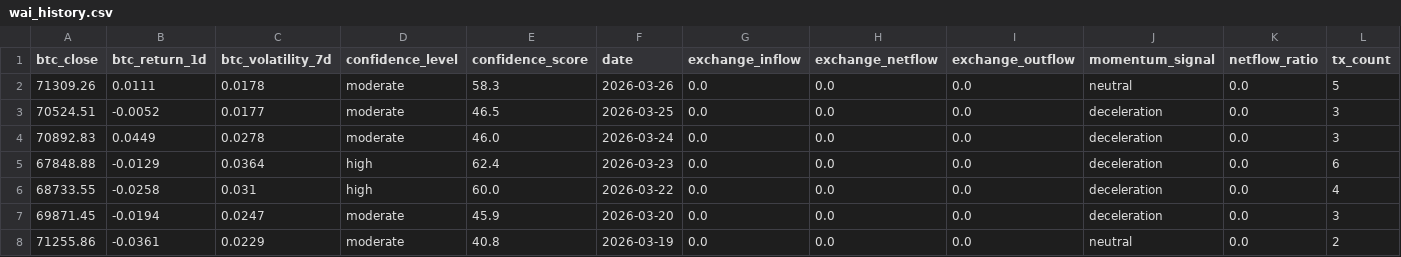
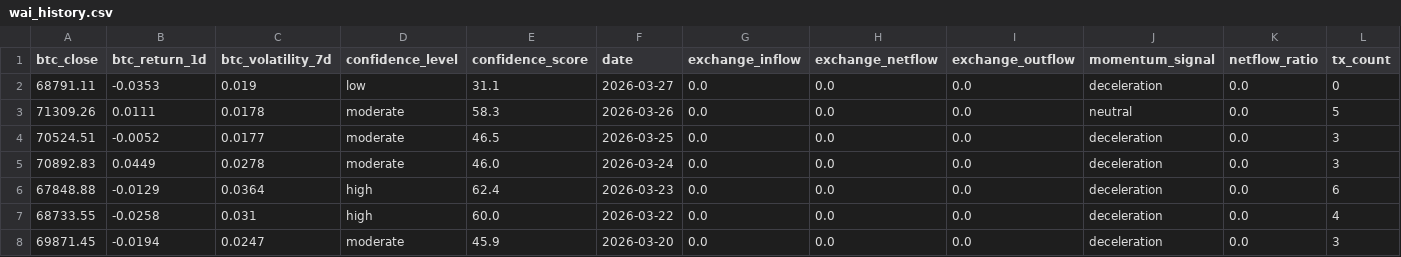
Before and after one commit to Whale-Activity-Analysis/wai-backend, a CSV file: data/wai_history.csv, drawn as a sheet; only a part is shown; the shorter side is filled out with more unchanged rows; rows hold the shown columns only; the diff names each change by its address in the sheet, - before the commit and + after, or states it on an @@ line.

```diff
--- a/data/wai_history.csv
+++ b/data/wai_history.csv
+row 2: 68791.11 | -0.0353 | 0.019 | low | 31.1 | 2026-03-27 | 0.0 | 0.0 | 0.0 | deceleration | 0.0 | 0
```
Also changed, not shown: 2 other files.
